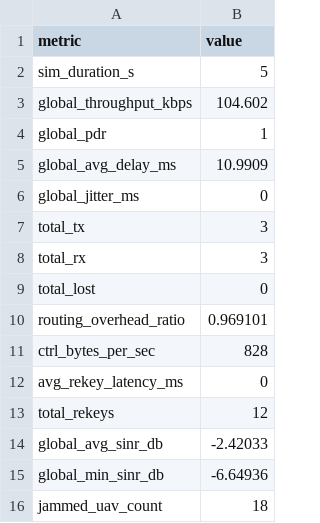
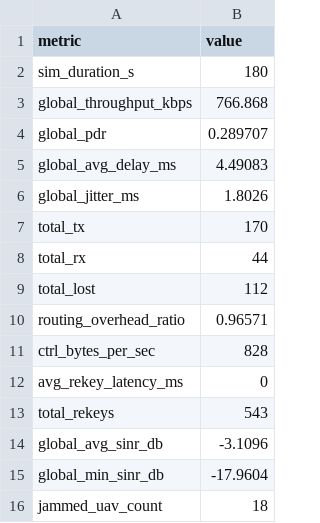
Before and after one commit to uditnagar2003/ns3-uav-key-management, a CSV file: scratch/uav-secure-fanet/output/metrics_global.csv, drawn as a sheet.

```diff
--- a/scratch/uav-secure-fanet/output/metrics_global.csv
+++ b/scratch/uav-secure-fanet/output/metrics_global.csv
@@ -1,16 +1,16 @@
 metric,value
-sim_duration_s,5
-global_throughput_kbps,104.602
-global_pdr,1
-global_avg_delay_ms,10.9909
-global_jitter_ms,0
-total_tx,3
-total_rx,3
-total_lost,0
-routing_overhead_ratio,0.969101
+sim_duration_s,180
+global_throughput_kbps,766.868
+global_pdr,0.289707
+global_avg_delay_ms,4.49083
+global_jitter_ms,1.8026
+total_tx,170
+total_rx,44
+total_lost,112
+routing_overhead_ratio,0.96571
 ctrl_bytes_per_sec,828
 avg_rekey_latency_ms,0
-total_rekeys,12
-global_avg_sinr_db,-2.42033
-global_min_sinr_db,-6.64936
+total_rekeys,543
+global_avg_sinr_db,-3.1096
+global_min_sinr_db,-17.9604
 jammed_uav_count,18
```
Also changed, not shown: scratch/uav-secure-fanet/output/metrics_per_uav.csv, scratch/uav-secure-fanet/output/pdr.csv, 21 other files.
